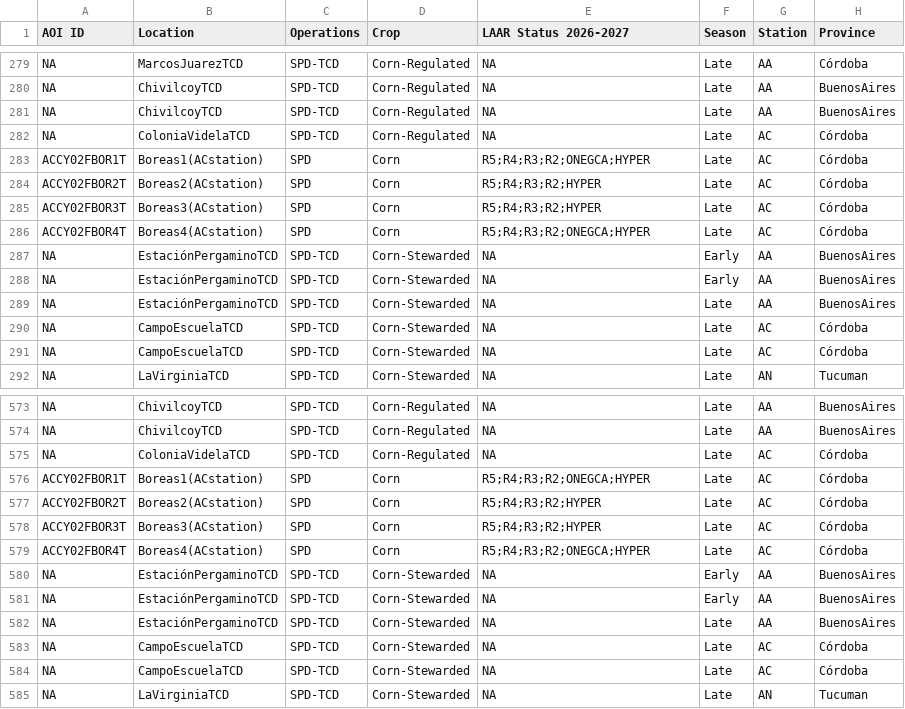
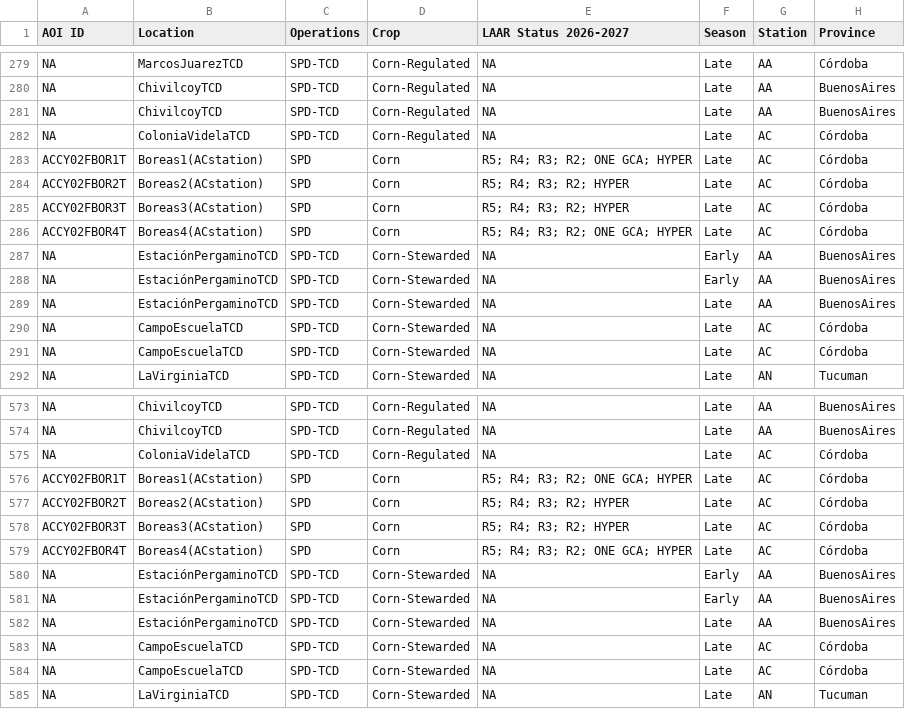
Before and after one commit to LAAR-TESTING-AR/field-trial-map, a CSV file: Sitios.csv, drawn as a sheet; only a part is shown, gaps mark what is left out; the diff names each change by its address in the sheet, - before the commit and + after, or states it on an @@ line.

Commit message:
Actualizacion automatica de Sitios.csv desde SharePoint

```diff
--- a/Sitios.csv
+++ b/Sitios.csv
-E283 (LAAR Status 2026-2027): R5;R4;R3;R2;ONEGCA;HYPER
+E283 (LAAR Status 2026-2027): R5; R4; R3; R2; ONE GCA; HYPER
-E284:E285 (LAAR Status 2026-2027): R5;R4;R3;R2;HYPER
+E284:E285 (LAAR Status 2026-2027): R5; R4; R3; R2; HYPER
-E286 (LAAR Status 2026-2027): R5;R4;R3;R2;ONEGCA;HYPER
+E286 (LAAR Status 2026-2027): R5; R4; R3; R2; ONE GCA; HYPER
-E576 (LAAR Status 2026-2027): R5;R4;R3;R2;ONEGCA;HYPER
+E576 (LAAR Status 2026-2027): R5; R4; R3; R2; ONE GCA; HYPER
-E577:E578 (LAAR Status 2026-2027): R5;R4;R3;R2;HYPER
+E577:E578 (LAAR Status 2026-2027): R5; R4; R3; R2; HYPER
-E579 (LAAR Status 2026-2027): R5;R4;R3;R2;ONEGCA;HYPER
+E579 (LAAR Status 2026-2027): R5; R4; R3; R2; ONE GCA; HYPER
```
